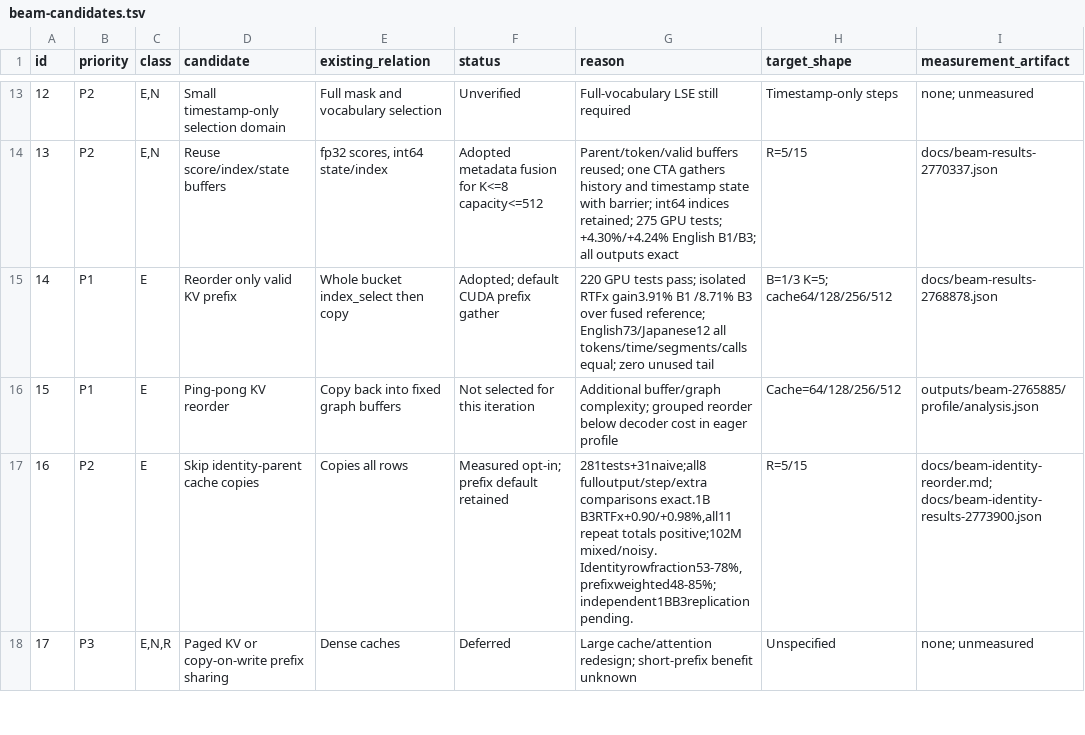
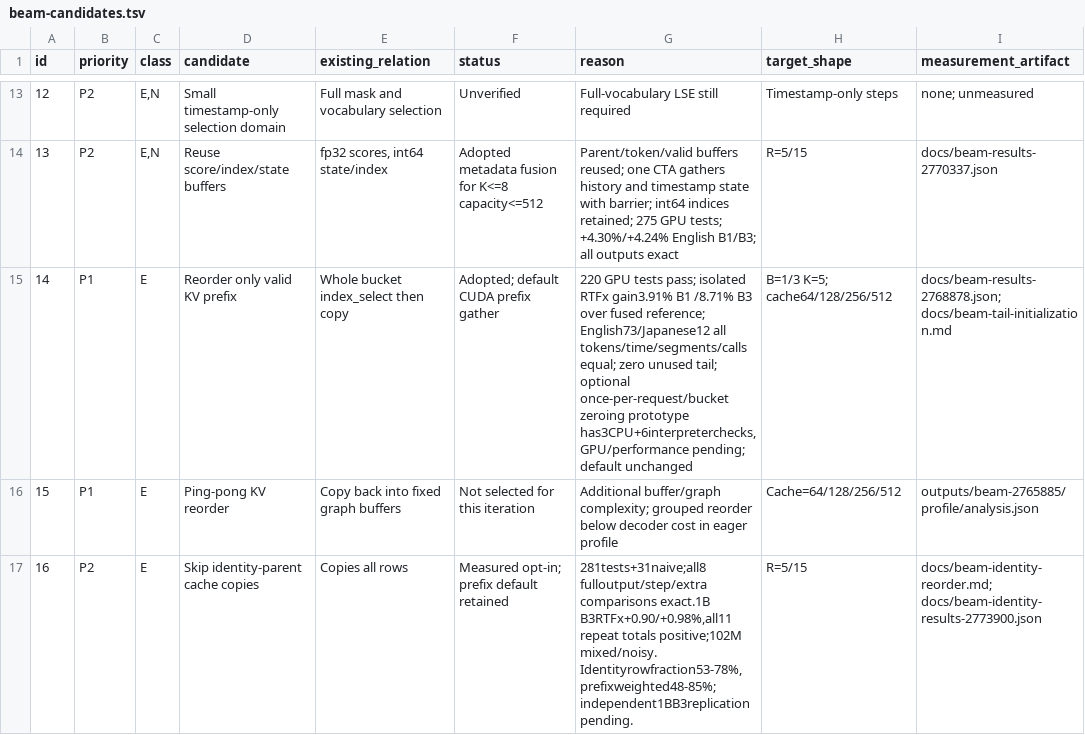
Before and after one commit to Wataru-Nakata/owsm-trt, a TSV file: docs/beam-candidates.tsv, drawn as a sheet; only a part is shown, gaps mark what is left out; the shorter side is filled out with more unchanged rows.

Commit message:
Prepare isolated KV tail-initialization GPU validation and paired corpus measurements

```diff
--- a/docs/beam-candidates.tsv
+++ b/docs/beam-candidates.tsv
@@ -14,3 +14,3 @@ id	priority	class	candidate	existing_relation	status	reason	target_shape	measure
 13	P2	E,N	Reuse score/index/state buffers	fp32 scores, int64 state/index	Adopted metadata fusion for K<=8 capacity<=512	Parent/token/valid buffers reused; one CTA gathers history and timestamp state with barrier; int64 indices retained; 275 GPU tests; +4.30%/+4.24% English B1/B3; all outputs exact	R=5/15	docs/beam-results-2770337.json
-14	P1	E	Reorder only valid KV prefix	Whole bucket index_select then copy	Adopted; default CUDA prefix gather	220 GPU tests pass; isolated RTFx gain3.91% B1 /8.71% B3 over fused reference; English73/Japanese12 all tokens/time/segments/calls equal; zero unused tail	B=1/3 K=5; cache64/128/256/512	docs/beam-results-2768878.json
+14	P1	E	Reorder only valid KV prefix	Whole bucket index_select then copy	Adopted; default CUDA prefix gather	220 GPU tests pass; isolated RTFx gain3.91% B1 /8.71% B3 over fused reference; English73/Japanese12 all tokens/time/segments/calls equal; zero unused tail; optional once-per-request/bucket zeroing prototype has3CPU+6interpreterchecks, GPU/performance pending; default unchanged	B=1/3 K=5; cache64/128/256/512	docs/beam-results-2768878.json; docs/beam-tail-initialization.md
 15	P1	E	Ping-pong KV reorder	Copy back into fixed graph buffers	Not selected for this iteration	Additional buffer/graph complexity; grouped reorder below decoder cost in eager profile	Cache=64/128/256/512	outputs/beam-2765885/profile/analysis.json
```
Also changed, not shown: 2 other files.
